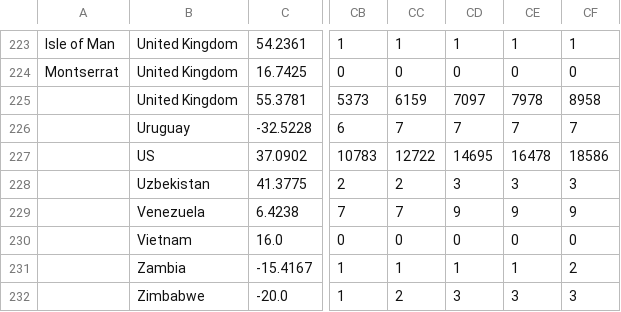
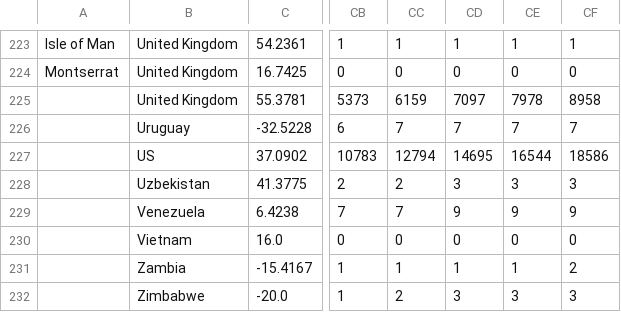
Before and after one commit to alainrochette/COVID19-Graphs, a CSV file: csse_covid_19_time_series/time_series_covid19_deaths_global.csv, drawn as a sheet; only a part is shown, gaps mark what is left out; the diff names each change by its address in the sheet, - before the commit and + after, or states it on an @@ line.

```diff
--- a/csse_covid_19_time_series/time_series_covid19_deaths_global.csv
+++ b/csse_covid_19_time_series/time_series_covid19_deaths_global.csv
-CC227: 12722
+CC227: 12794
-CE227: 16478
+CE227: 16544
```
Also changed, not shown: csse_covid_19_time_series/time_series_covid19_confirmed_global.csv, 4 other files.
